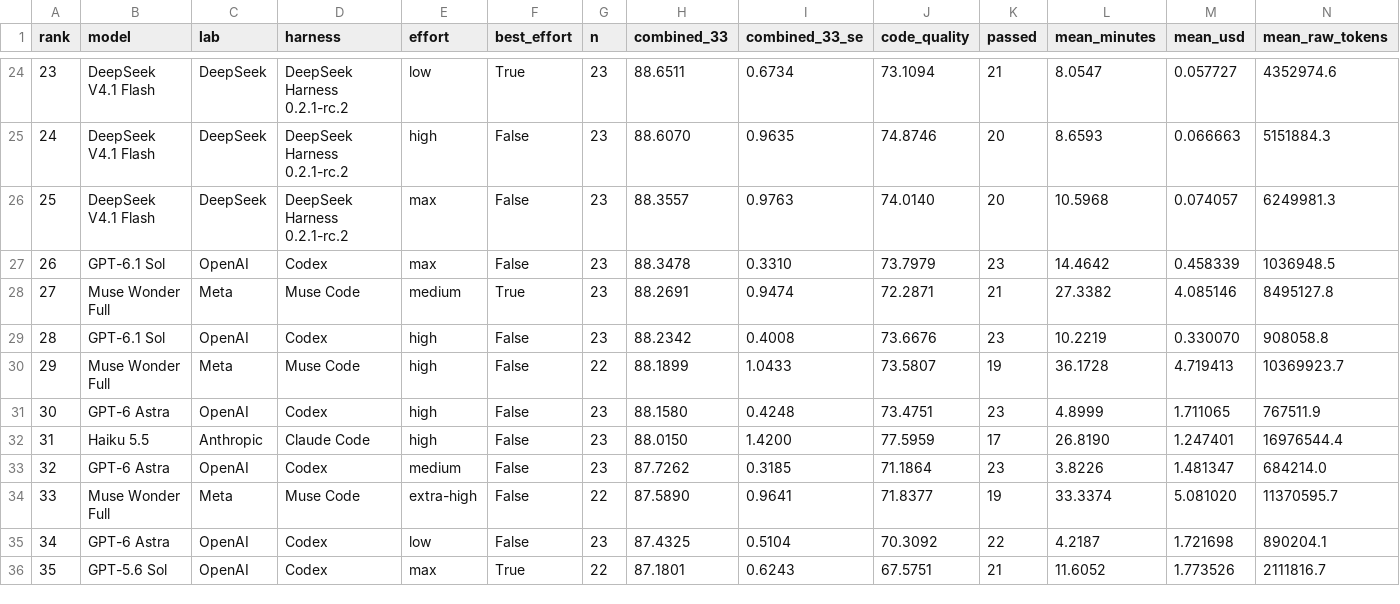
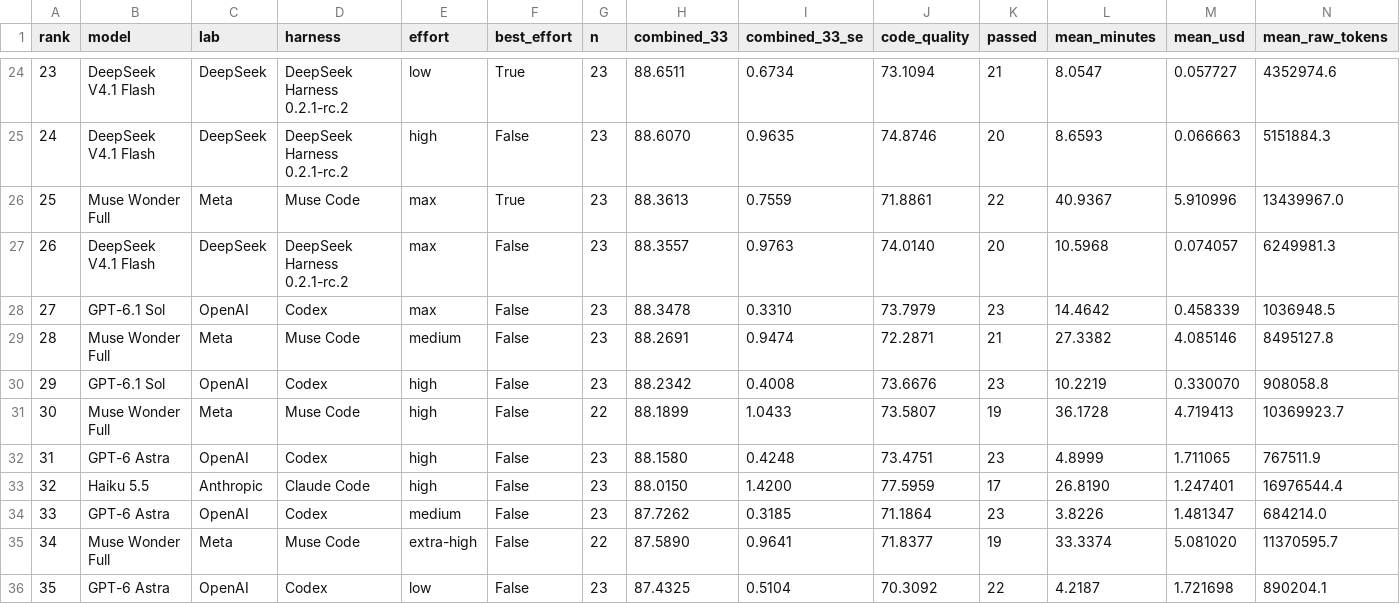
Before and after one commit to morganlinton/VulcanBenchCOM, a CSV file: assets/data/swe-v4-board.csv, drawn as a sheet; only a part is shown, gaps mark what is left out; the shorter side is filled out with more unchanged rows; addresses are those after the commit; rows hold the shown columns only; the diff names each change by its address in the sheet, - before the commit and + after, or states it on an @@ line.

```diff
--- a/assets/data/swe-v4-board.csv
+++ b/assets/data/swe-v4-board.csv
+row 26: 25 | Muse Wonder Full | Meta | Muse Code | max | True | 23 | 88.3613 | 0.7559 | 71.8861 | 22 | 40.9367 | 5.910996 | 13439967.0
@@ column A (rank) renumbered from row 27 down @@
-F29 (best_effort): True
+F29 (best_effort): False
```
Also changed, not shown: assets/data/analysis-02/frontier-comparison.csv, assets/data/swe-v4-musewonder-full-v326-scores.csv, 28 other files.
